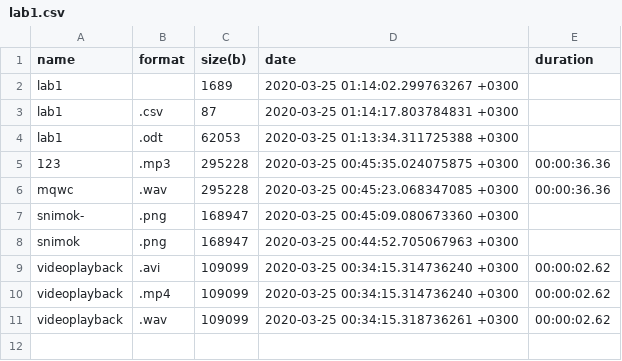
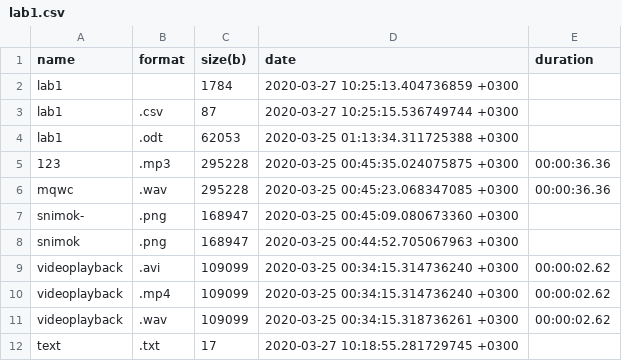
Before and after one commit to ToshbI4/ITMORobSoft, a CSV file: first/lab1.csv, drawn as a sheet.

Commit message:
Fix txt duration

```diff
--- a/first/lab1.csv
+++ b/first/lab1.csv
@@ -1,4 +1,4 @@
 name, format, size(b), date, duration
-lab1,,1689, 2020-03-25 01:14:02.299763267 +0300,
-lab1,.csv,87, 2020-03-25 01:14:17.803784831 +0300,
+lab1,,1784, 2020-03-27 10:25:13.404736859 +0300,
+lab1,.csv,87, 2020-03-27 10:25:15.536749744 +0300,
 lab1,.odt,62053, 2020-03-25 01:13:34.311725388 +0300,
@@ -11 +11,2 @@ videoplayback,.mp4,109099, 2020-03-25 00:34:15.314736240 +0300,00:00:02.62
 videoplayback,.wav,109099, 2020-03-25 00:34:15.318736261 +0300,00:00:02.62
+text,.txt,17, 2020-03-27 10:18:55.281729745 +0300,
```
Also changed, not shown: 1 other file.
